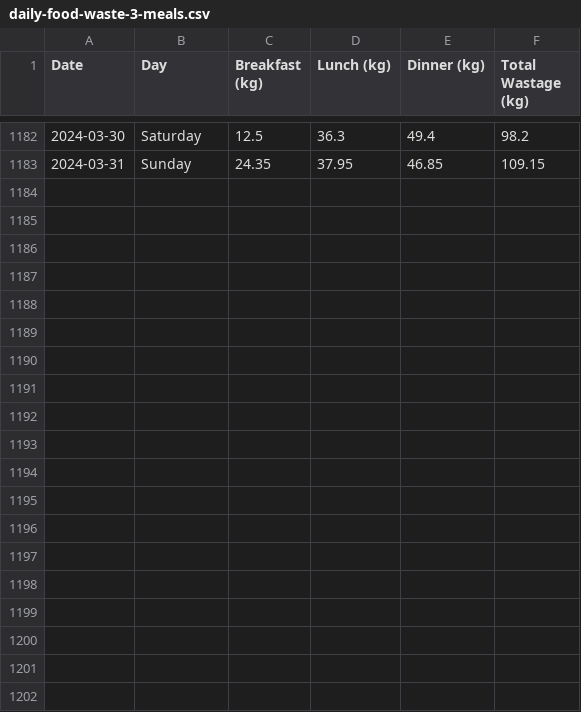
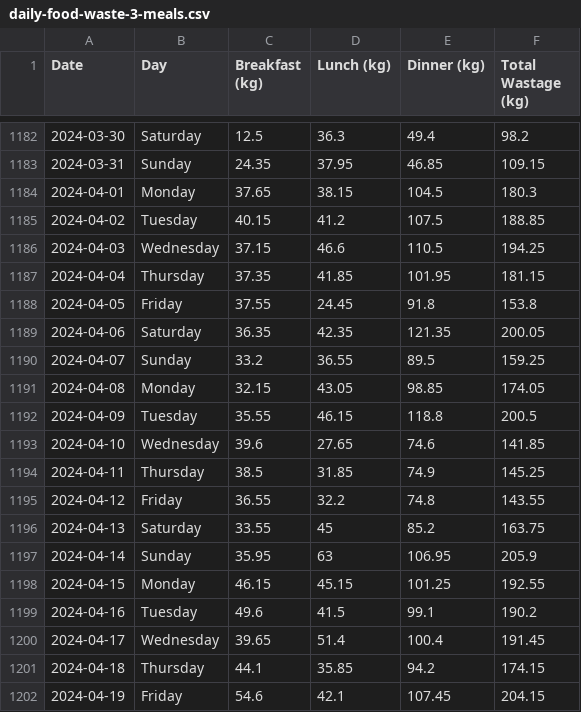
Before and after one commit to CITIES-Dashboard/datasets, a CSV file: food-waste/daily-food-waste-3-meals.csv, drawn as a sheet; only a part is shown, gaps mark what is left out; the diff covers the shown part only.

```diff
--- a/food-waste/daily-food-waste-3-meals.csv
+++ b/food-waste/daily-food-waste-3-meals.csv
@@ -1183 +1183,20 @@ Date,Day,Breakfast (kg),Lunch (kg),Dinner (kg),Total Wastage (kg)
 2024-03-31,Sunday,24.35,37.95,46.85,109.15
+2024-04-01,Monday,37.65,38.15,104.5,180.3
+2024-04-02,Tuesday,40.15,41.2,107.5,188.85
+2024-04-03,Wednesday,37.15,46.6,110.5,194.25
+2024-04-04,Thursday,37.35,41.85,101.95,181.15
+2024-04-05,Friday,37.55,24.45,91.8,153.8
+2024-04-06,Saturday,36.35,42.35,121.35,200.05
+2024-04-07,Sunday,33.2,36.55,89.5,159.25
+2024-04-08,Monday,32.15,43.05,98.85,174.05
+2024-04-09,Tuesday,35.55,46.15,118.8,200.5
+2024-04-10,Wednesday,39.6,27.65,74.6,141.85
+2024-04-11,Thursday,38.5,31.85,74.9,145.25
+2024-04-12,Friday,36.55,32.2,74.8,143.55
+2024-04-13,Saturday,33.55,45,85.2,163.75
+2024-04-14,Sunday,35.95,63,106.95,205.9
+2024-04-15,Monday,46.15,45.15,101.25,192.55
+2024-04-16,Tuesday,49.6,41.5,99.1,190.2
+2024-04-17,Wednesday,39.65,51.4,100.4,191.45
+2024-04-18,Thursday,44.1,35.85,94.2,174.15
+2024-04-19,Friday,54.6,42.1,107.45,204.15
```
Also changed, not shown: 11 added rows elsewhere in this file, 1 other file.
